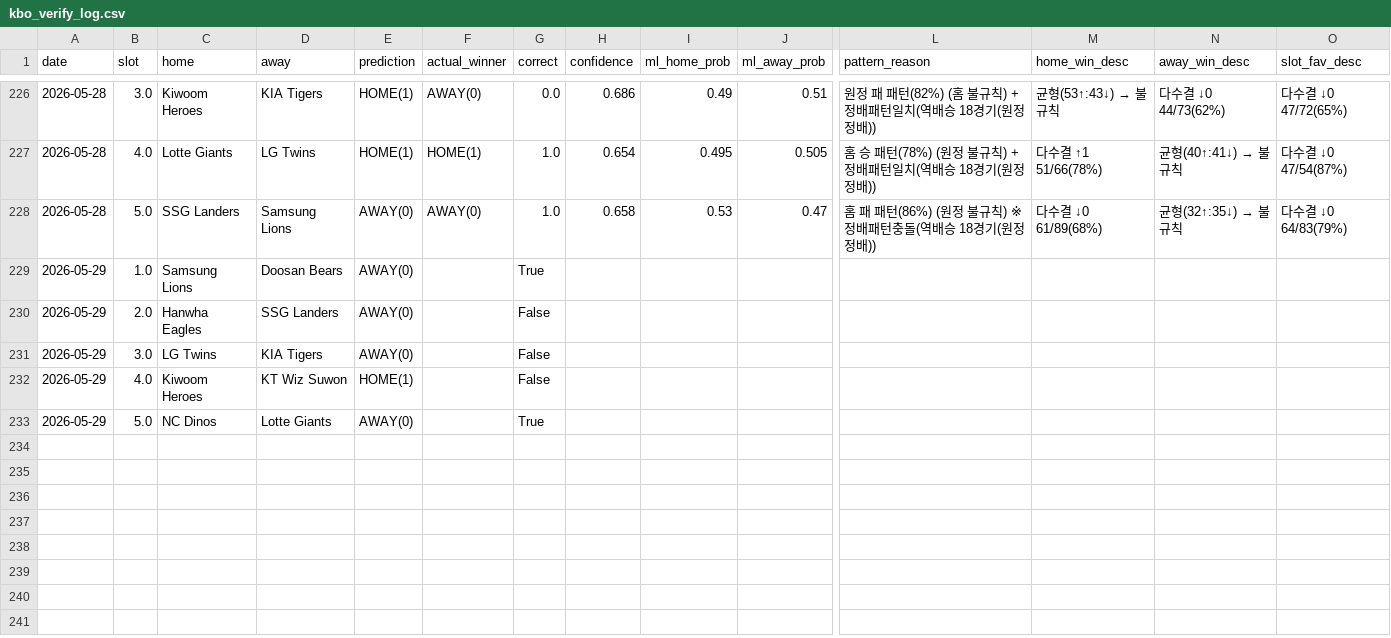
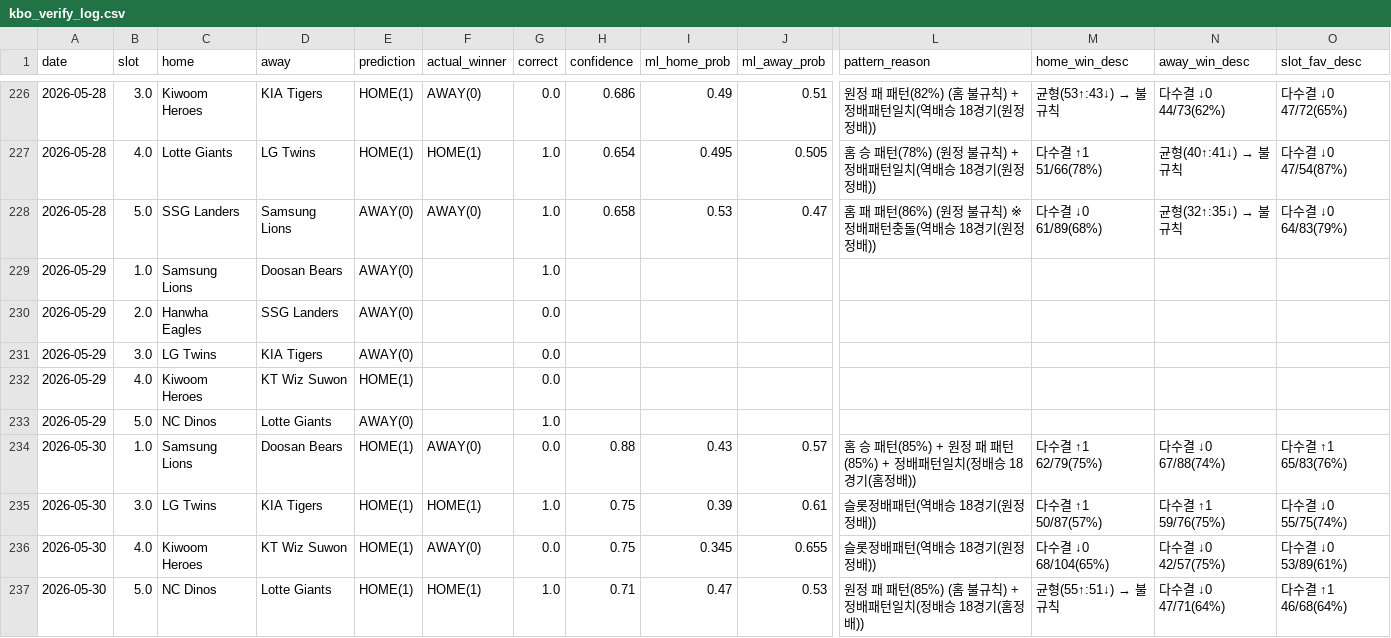
Before and after one commit to seung-min-lee/seung-min-lee-kbo-predictor, a CSV file: kbo_verify_log.csv, drawn as a sheet; only a part is shown, gaps mark what is left out; rows hold the shown columns only; the diff names each change by its address in the sheet, - before the commit and + after, or states it on an @@ line.

```diff
--- a/kbo_verify_log.csv
+++ b/kbo_verify_log.csv
-G229 (correct): True
+G229 (correct): 1.0
-G230:G232 (correct): False
+G230:G232 (correct): 0.0
-G233 (correct): True
+G233 (correct): 1.0
+row 234: 2026-05-30 | 1.0 | Samsung Lions | Doosan Bears | HOME(1) | AWAY(0) | 0.0 | 0.88 | 0.43 | 0.57 | 홈 승 패턴(85%) + 원정 패 패턴(85%) + 정배패턴일치(정배승 18경기(홈정배)) | 다수결 ↑1 62/79(75%) | 다수결 ↓0 67/88(74%) | 다수결 ↑1 65/83(76%)
+row 235: 2026-05-30 | 3.0 | LG Twins | KIA Tigers | HOME(1) | HOME(1) | 1.0 | 0.75 | 0.39 | 0.61 | 슬롯정배패턴(역배승 18경기(원정정배)) | 다수결 ↑1 50/87(57%) | 다수결 ↑1 59/76(75%) | 다수결 ↓0 55/75(74%)
+row 236: 2026-05-30 | 4.0 | Kiwoom Heroes | KT Wiz Suwon | HOME(1) | AWAY(0) | 0.0 | 0.75 | 0.345 | 0.655 | 슬롯정배패턴(역배승 18경기(원정정배)) | 다수결 ↓0 68/104(65%) | 다수결 ↓0 42/57(75%) | 다수결 ↓0 53/89(61%)
+row 237: 2026-05-30 | 5.0 | NC Dinos | Lotte Giants | HOME(1) | HOME(1) | 1.0 | 0.71 | 0.47 | 0.53 | 원정 패 패턴(85%) (홈 불규칙) + 정배패턴일치(정배승 18경기(홈정배)) | 균형(55↑:51↓) → 불규칙 | 다수결 ↓0 47/71(64%) | 다수결 ↑1 46/68(64%)
```
Also changed, not shown: kbo_games.csv, 7 other files.
